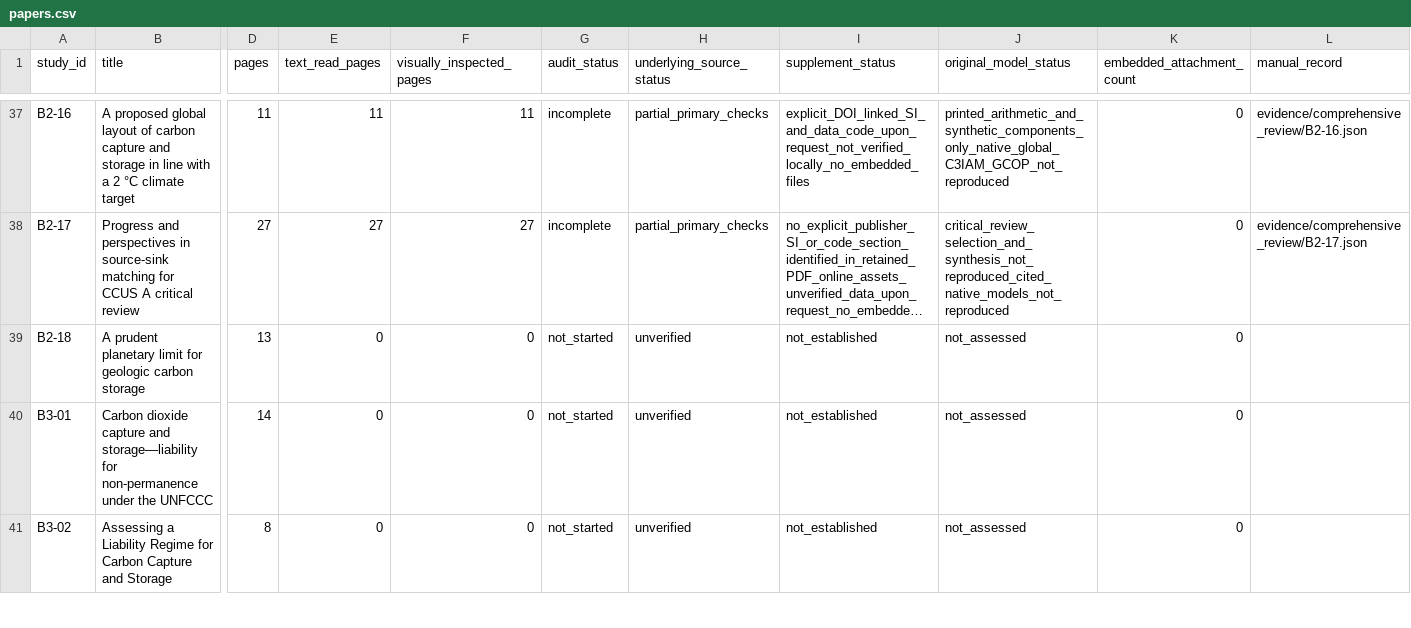
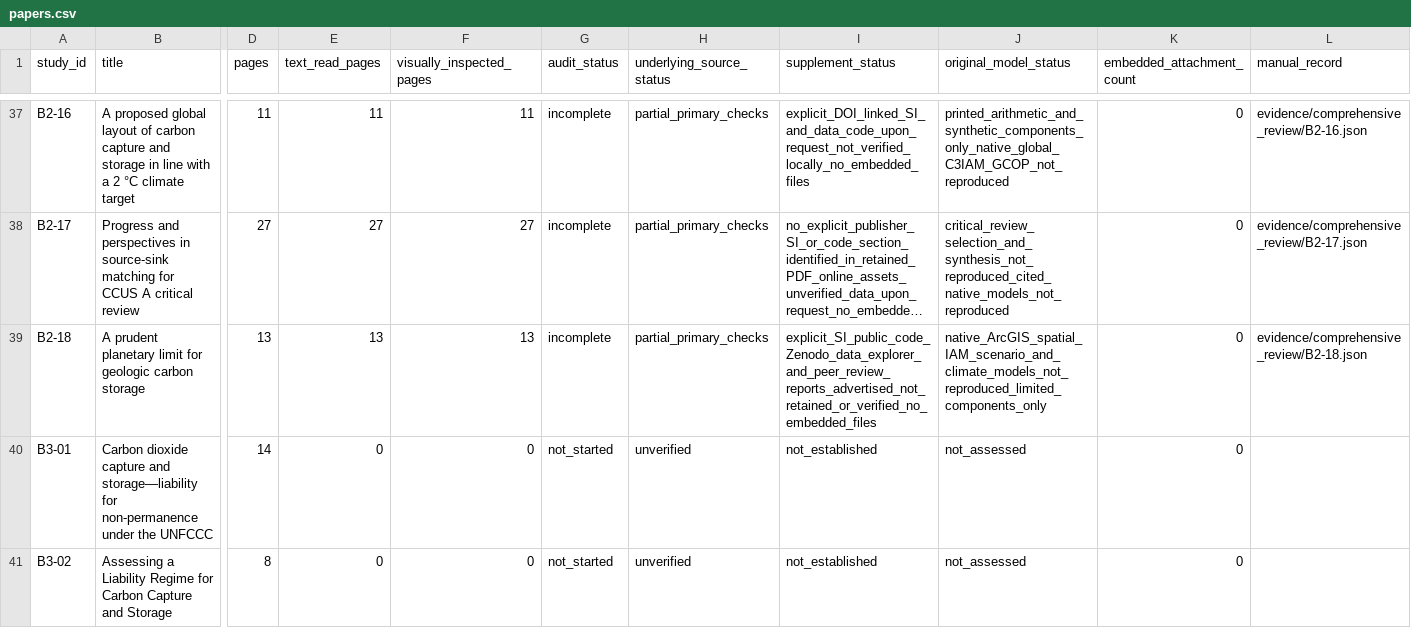
Before and after one commit to johnzhi/phd_decoding-v1, a CSV file: paper1/outputs/comprehensive_review/papers.csv, drawn as a sheet; only a part is shown, gaps mark what is left out; long unchanged cells end in …; the diff names each change by its address in the sheet, - before the commit and + after, or states it on an @@ line.

```diff
--- a/paper1/outputs/comprehensive_review/papers.csv
+++ b/paper1/outputs/comprehensive_review/papers.csv
-E39 (text_read_pages): 0
+E39 (text_read_pages): 13
-F39 (visually_inspected_pages): 0
+F39 (visually_inspected_pages): 13
-G39 (audit_status): not_started
+G39 (audit_status): incomplete
-H39 (underlying_source_status): unverified
+H39 (underlying_source_status): partial_primary_checks
-I39 (supplement_status): not_established
+I39 (supplement_status): explicit_SI_public_code_Zenodo_data_explorer_and_peer_review_reports_advertised_not_retained_or_verified_no_embedded_files
-J39 (original_model_status): not_assessed
+J39 (original_model_status): native_ArcGIS_spatial_IAM_scenario_and_climate_models_not_reproduced_limited_components_only
-L39 (manual_record): (empty)
+L39 (manual_record): evidence/comprehensive_review/B2-18.json
```
Also changed, not shown: paper1/outputs/comprehensive_review/issues.csv, paper1/outputs/comprehensive_review/pages.csv, 26 other files.
